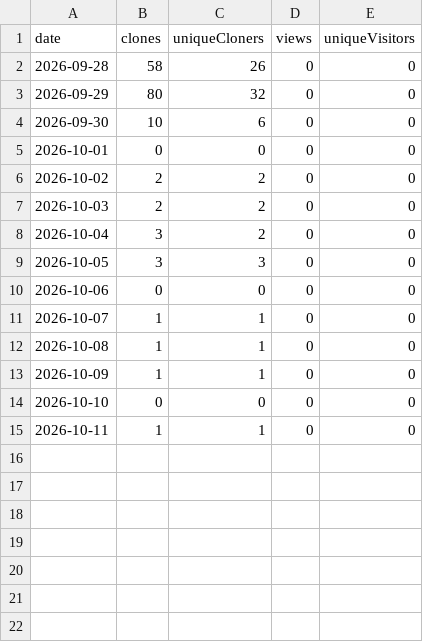
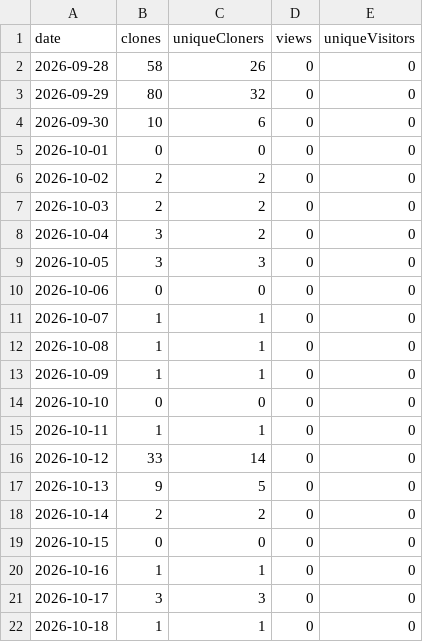
Before and after one commit to Charette-AI-Group/structuralVibrationView, a CSV file: traffic/traffic.csv, drawn as a sheet.

```diff
--- a/traffic/traffic.csv
+++ b/traffic/traffic.csv
@@ -15 +15,8 @@ date,clones,uniqueCloners,views,uniqueVisitors
 2026-10-11,1,1,0,0
+2026-10-12,33,14,0,0
+2026-10-13,9,5,0,0
+2026-10-14,2,2,0,0
+2026-10-15,0,0,0,0
+2026-10-16,1,1,0,0
+2026-10-17,3,3,0,0
+2026-10-18,1,1,0,0
```
